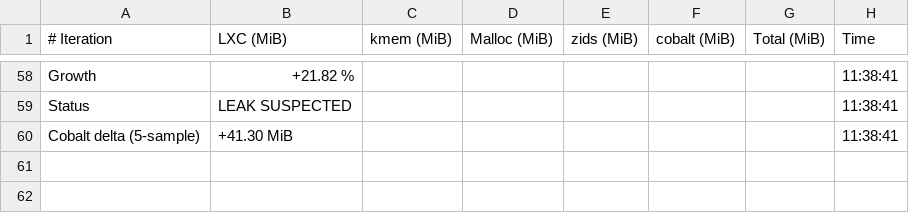
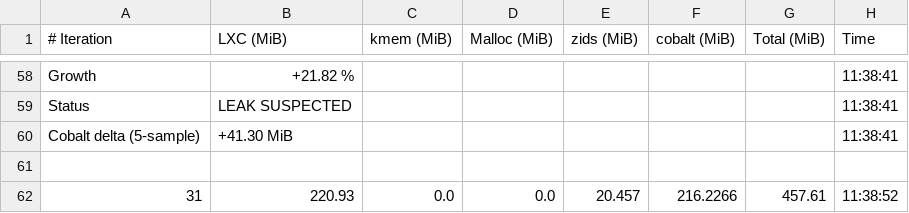
Before and after one commit to josebarba-bit/Parser, a CSV file: test_results/memory_leaks/LXC_Memory_Monitor_maple_uiw4001.csv, drawn as a sheet; only a part is shown, gaps mark what is left out; the diff names each change by its address in the sheet, - before the commit and + after, or states it on an @@ line.

Commit message:
chore: update memory leak + comparison results [2026-08-13 11:44:07]

```diff
--- a/test_results/memory_leaks/LXC_Memory_Monitor_maple_uiw4001.csv
+++ b/test_results/memory_leaks/LXC_Memory_Monitor_maple_uiw4001.csv
+row 61: (empty)
+row 62: 31 | 220.93 | 0.0 | 0.0 | 20.457 | 216.2266 | 457.61 | 11:38:52
```
Also changed, not shown: test_results/memory_leaks/Device_Comparison_Report_maple_uiw4001_vs_maple_vip56x2.csv, test_results/memory_leaks/LXC_Memory_Monitor_maple_vip56x2.csv.
